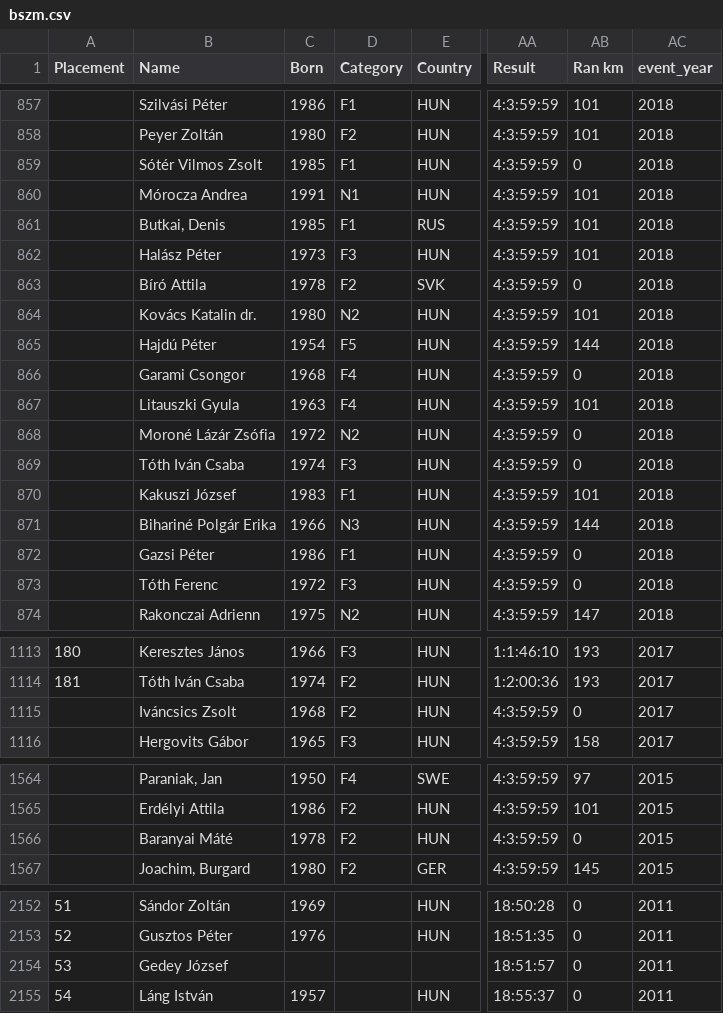
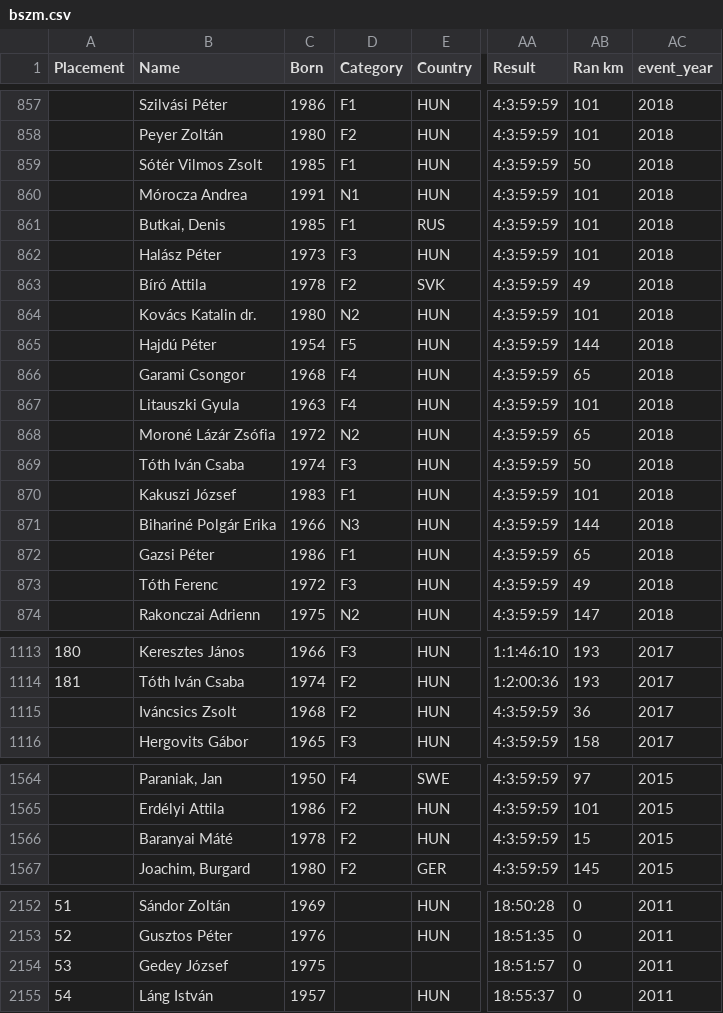
Before and after one commit to csizzike/marathon_statistics, a CSV file: dataset/csv/bszm_2008_2020/bszm.csv, drawn as a sheet; only a part is shown, gaps mark what is left out; the diff covers the shown part only; the diff names each change by its address in the sheet, - before the commit and + after, or states it on an @@ line.

```diff
--- a/dataset/csv/bszm_2008_2020/bszm.csv
+++ b/dataset/csv/bszm_2008_2020/bszm.csv
-AB859 (Ran km): 0
+AB859 (Ran km): 50
-AB863 (Ran km): 0
+AB863 (Ran km): 49
-AB866 (Ran km): 0
+AB866 (Ran km): 65
-AB868 (Ran km): 0
+AB868 (Ran km): 65
-AB869 (Ran km): 0
+AB869 (Ran km): 50
-AB872 (Ran km): 0
+AB872 (Ran km): 65
-AB873 (Ran km): 0
+AB873 (Ran km): 49
-AB1115 (Ran km): 0
+AB1115 (Ran km): 36
-AB1566 (Ran km): 0
+AB1566 (Ran km): 15
-C2154 (Born): (empty)
+C2154 (Born): 1975
```
Also changed, not shown: 51 edited cells elsewhere in this file, 5 other files.
